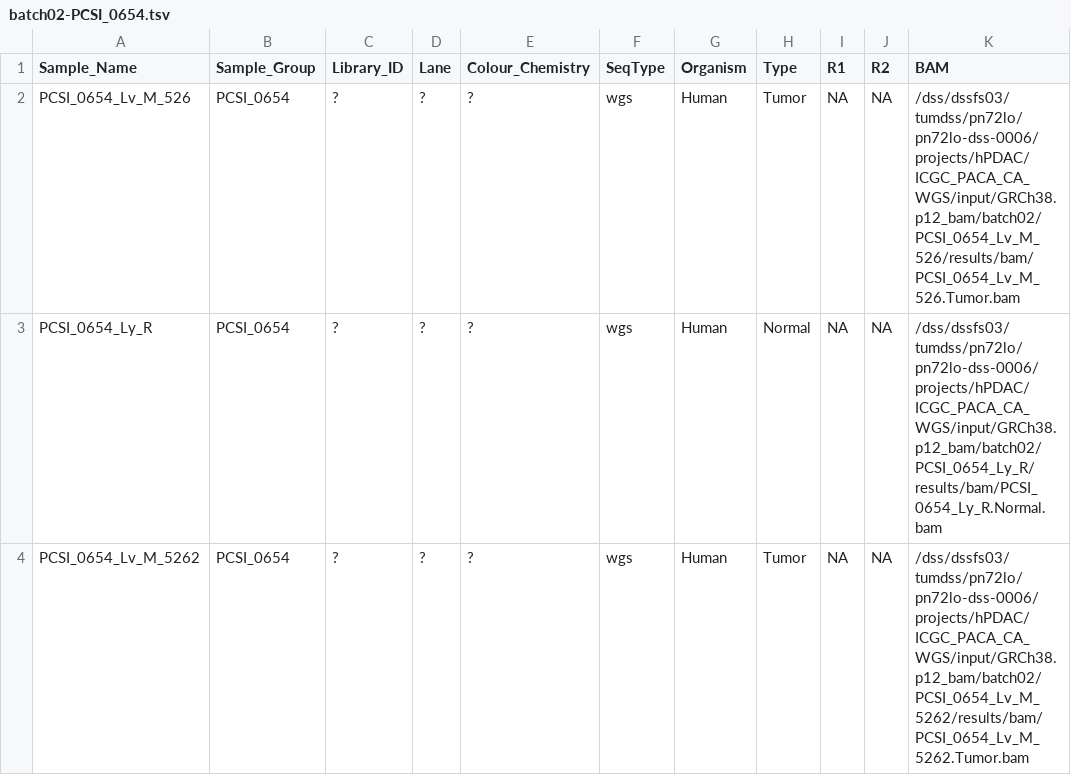
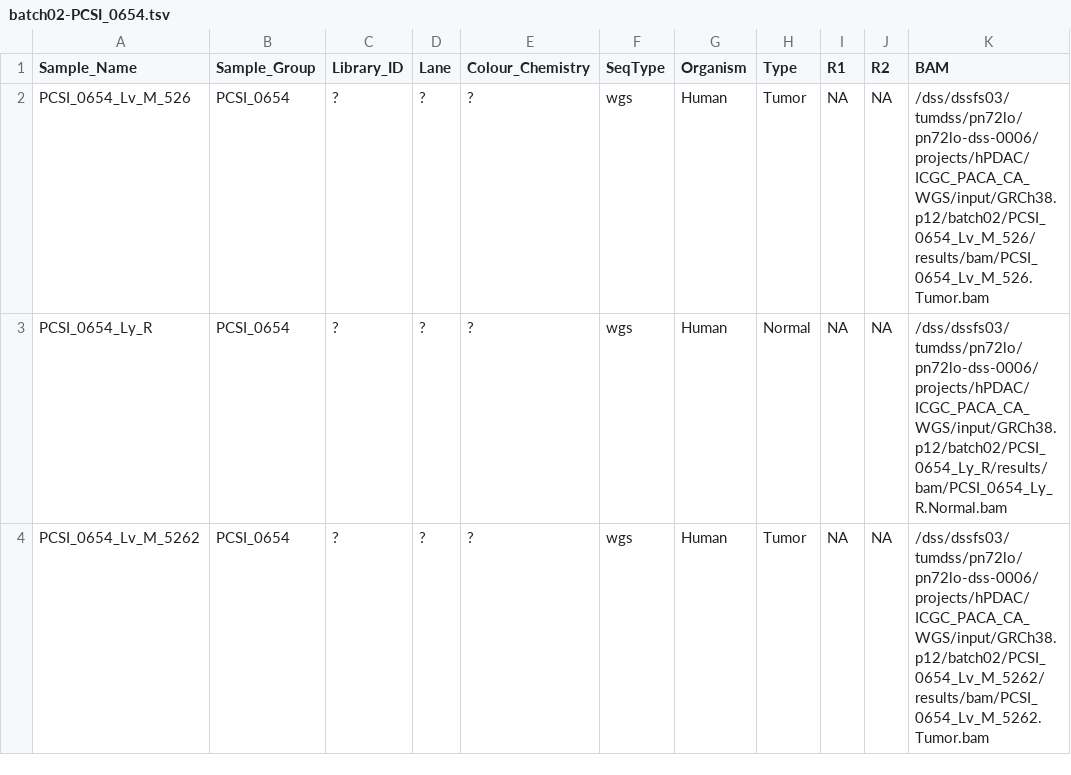
Before and after one commit to roland-rad-lab/MoCaSeq, a TSV file: launch/mocaseq/batch02-PCSI_0654/batch02-PCSI_0654.tsv, drawn as a sheet.

Commit message:
updating bam path PCSI_0654

```diff
--- a/launch/mocaseq/batch02-PCSI_0654/batch02-PCSI_0654.tsv
+++ b/launch/mocaseq/batch02-PCSI_0654/batch02-PCSI_0654.tsv
@@ -1,4 +1,4 @@
 Sample_Name	Sample_Group	Library_ID	Lane	Colour_Chemistry	SeqType	Organism	Type	R1	R2	BAM
-PCSI_0654_Lv_M_526	PCSI_0654	?	?	?	wgs	Human	Tumor	NA	NA	/dss/dssfs03/tumdss/pn72lo/pn72lo-dss-0006/projects/hPDAC/ICGC_PACA_CA_WGS/input/GRCh38.p12_bam/batch02/PCSI_0654_Lv_M_526/results/bam/PCSI_0654_Lv_M_526.Tumor.bam
-PCSI_0654_Ly_R	PCSI_0654	?	?	?	wgs	Human	Normal	NA	NA	/dss/dssfs03/tumdss/pn72lo/pn72lo-dss-0006/projects/hPDAC/ICGC_PACA_CA_WGS/input/GRCh38.p12_bam/batch02/PCSI_0654_Ly_R/results/bam/PCSI_0654_Ly_R.Normal.bam
-PCSI_0654_Lv_M_5262	PCSI_0654	?	?	?	wgs	Human	Tumor	NA	NA	/dss/dssfs03/tumdss/pn72lo/pn72lo-dss-0006/projects/hPDAC/ICGC_PACA_CA_WGS/input/GRCh38.p12_bam/batch02/PCSI_0654_Lv_M_5262/results/bam/PCSI_0654_Lv_M_5262.Tumor.bam
+PCSI_0654_Lv_M_526	PCSI_0654	?	?	?	wgs	Human	Tumor	NA	NA	/dss/dssfs03/tumdss/pn72lo/pn72lo-dss-0006/projects/hPDAC/ICGC_PACA_CA_WGS/input/GRCh38.p12/batch02/PCSI_0654_Lv_M_526/results/bam/PCSI_0654_Lv_M_526.Tumor.bam
+PCSI_0654_Ly_R	PCSI_0654	?	?	?	wgs	Human	Normal	NA	NA	/dss/dssfs03/tumdss/pn72lo/pn72lo-dss-0006/projects/hPDAC/ICGC_PACA_CA_WGS/input/GRCh38.p12/batch02/PCSI_0654_Ly_R/results/bam/PCSI_0654_Ly_R.Normal.bam
+PCSI_0654_Lv_M_5262	PCSI_0654	?	?	?	wgs	Human	Tumor	NA	NA	/dss/dssfs03/tumdss/pn72lo/pn72lo-dss-0006/projects/hPDAC/ICGC_PACA_CA_WGS/input/GRCh38.p12/batch02/PCSI_0654_Lv_M_5262/results/bam/PCSI_0654_Lv_M_5262.Tumor.bam
```
